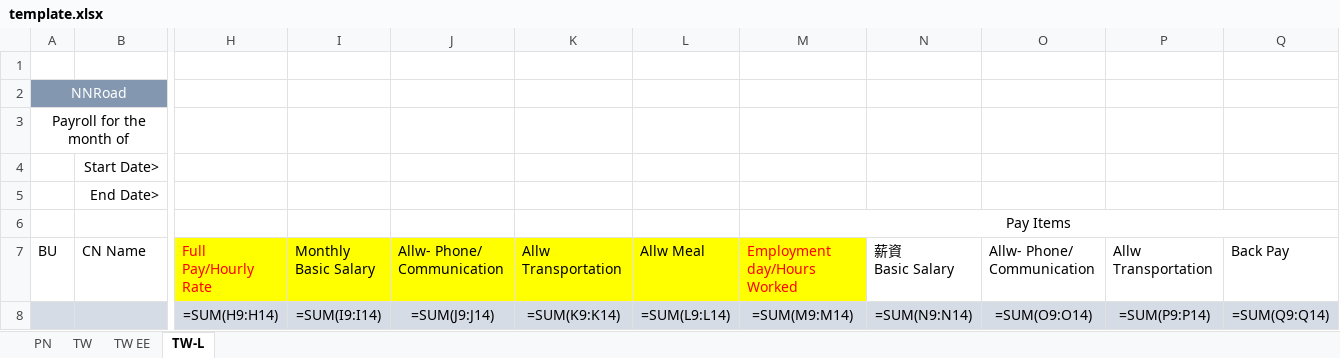
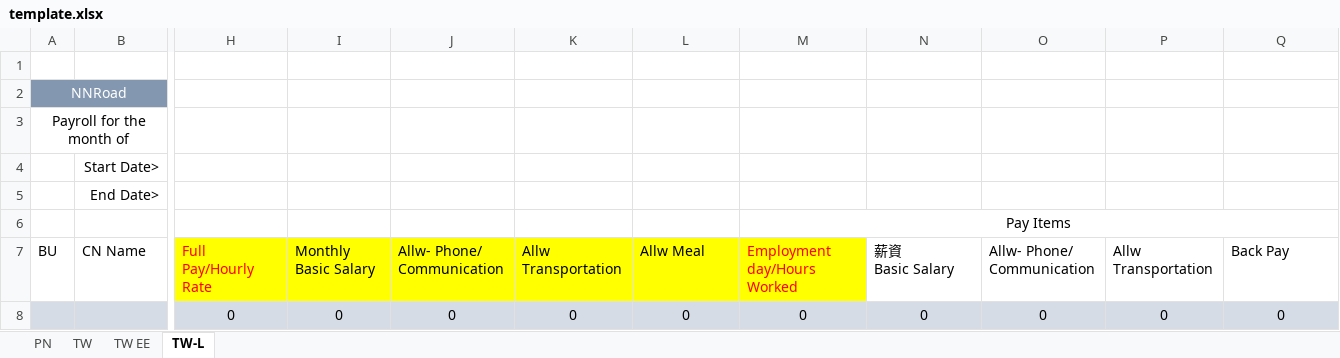
Before and after one commit to JLJData/NNRoad-Bill-Conversion, an Excel workbook: templates/taiwan/template.xlsx, sheet TW-L, drawn as a sheet; only a part is shown, gaps mark what is left out; values as stored, in another font and other column widths than the file's, no borders; formulas without a stored value are shown as written; conditional formats not drawn; removed rows and columns are numbered as before the commit, all else as after; rows hold the shown columns only; the diff names each change by its address in the sheet, - before the commit and + after, or states it on an @@ line.

```diff
--- a/templates/taiwan/template.xlsx (sheet TW-L)
+++ b/templates/taiwan/template.xlsx (sheet TW-L)
-row 8:  |  | =SUM(H9:H14) | =SUM(I9:I14) | =SUM(J9:J14) | =SUM(K9:K14) | =SUM(L9:L14) | =SUM(M9:M14) | =SUM(N9:N14) | =SUM(O9:O14) | =SUM(P9:P14) | =SUM(Q9:Q14)
+row 8:  |  | 0 | 0 | 0 | 0 | 0 | 0 | 0 | 0 | 0 | 0
```
Also changed, not shown: sheet TW, sheet TW EE, sheet PN, charts or pictures, 7 other files.
